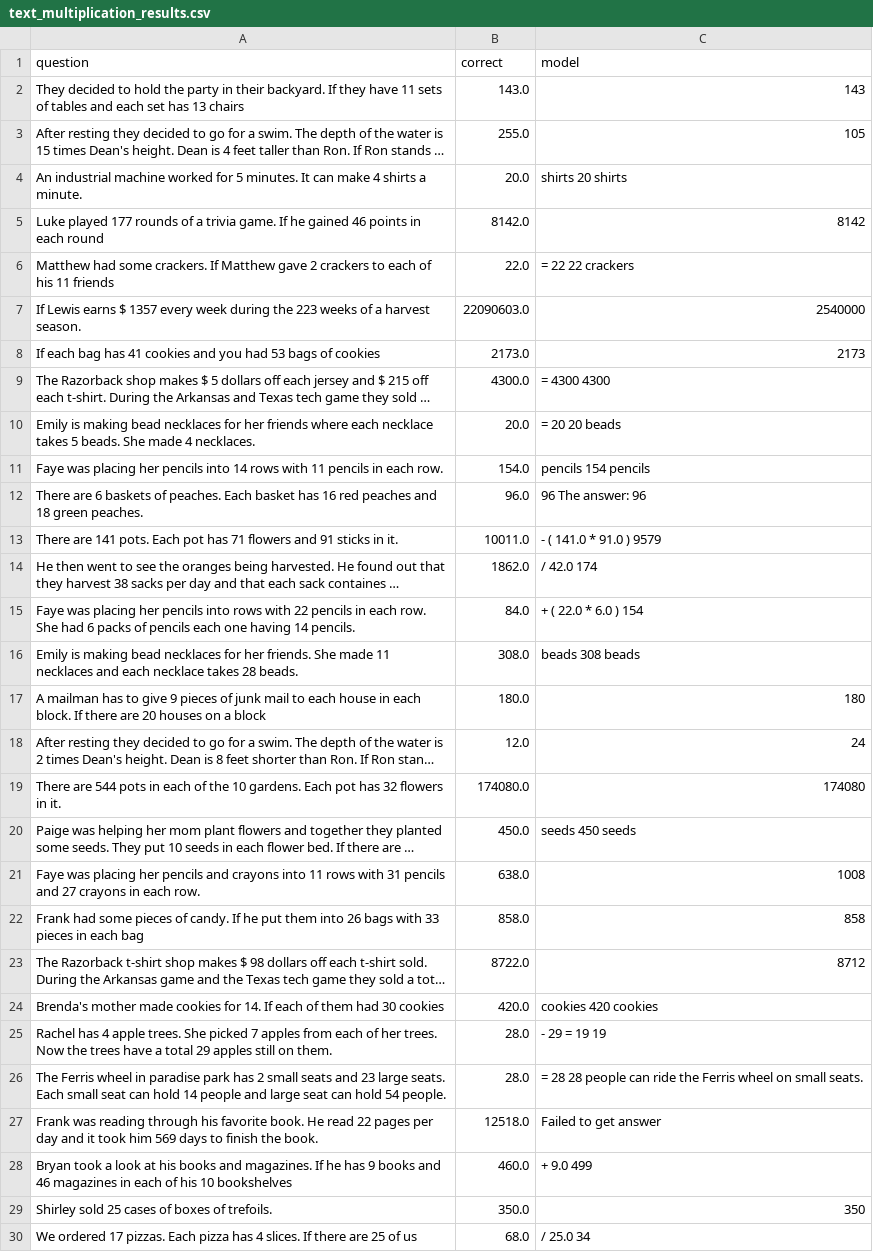
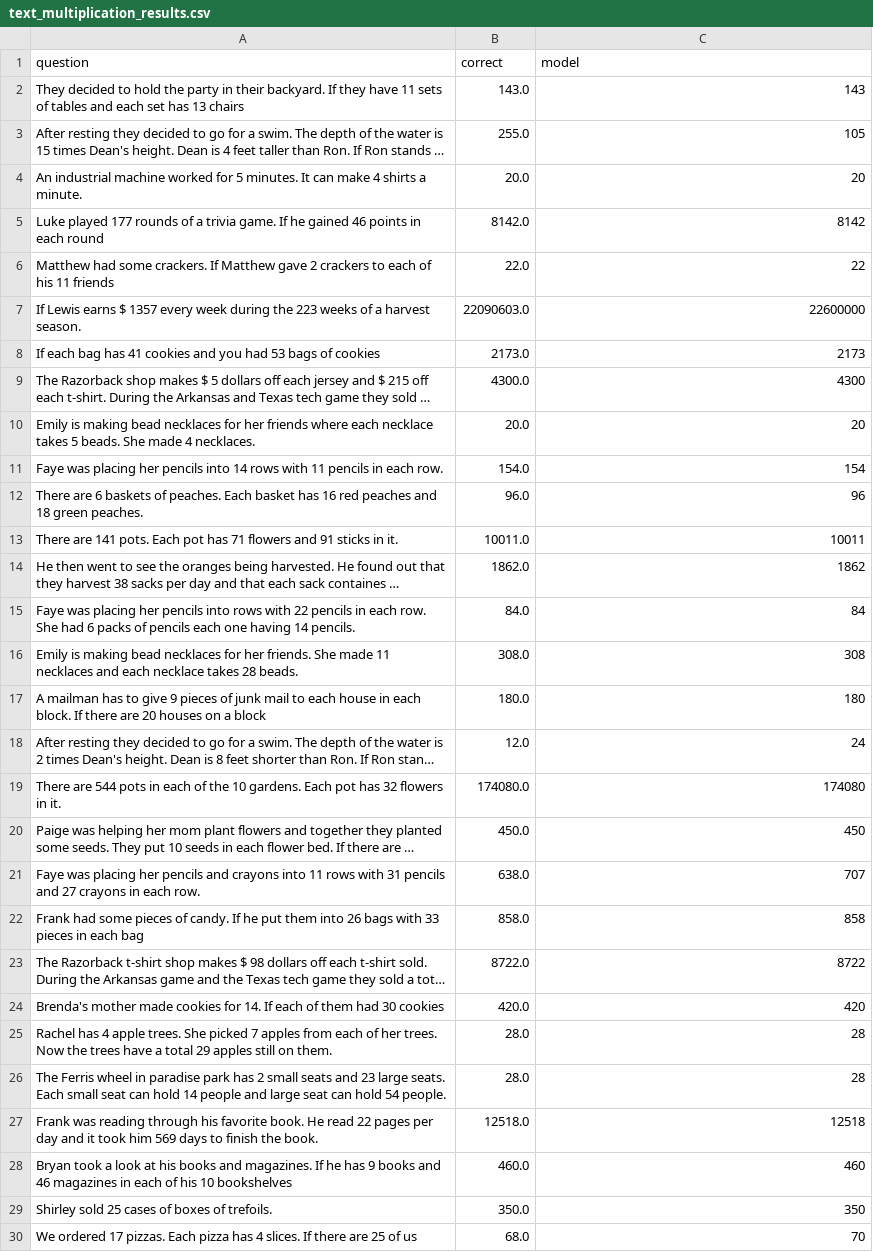
Before and after one commit to kunpai/ecs271-project, a CSV file: prompts/SVAMP/results/results/text_multiplication_results.csv, drawn as a sheet; only a part is shown; long unchanged cells end in …; the diff covers the shown part only; the diff names each change by its address in the sheet, - before the commit and + after, or states it on an @@ line.

```diff
--- a/prompts/SVAMP/results/results/text_multiplication_results.csv
+++ b/prompts/SVAMP/results/results/text_multiplication_results.csv
-C4 (model): shirts 20 shirts
+C4 (model): 20
-C6 (model): = 22 22 crackers
+C6 (model): 22
-C7 (model): 2540000
+C7 (model): 22600000
-C9 (model): = 4300 4300
+C9 (model): 4300
-C10 (model): = 20 20 beads
+C10 (model): 20
-C11 (model): pencils 154 pencils
+C11 (model): 154
-C12 (model): 96 The answer: 96
+C12 (model): 96
-C13 (model): - ( 141.0 * 91.0 ) 9579
+C13 (model): 10011
-C14 (model): / 42.0 174
+C14 (model): 1862
-C15 (model): + ( 22.0 * 6.0 ) 154
+C15 (model): 84
-C16 (model): beads 308 beads
+C16 (model): 308
-C20 (model): seeds 450 seeds
+C20 (model): 450
-C21 (model): 1008
+C21 (model): 707
-C23 (model): 8712
+C23 (model): 8722
-C24 (model): cookies 420 cookies
+C24 (model): 420
-C25 (model): - 29 = 19 19
+C25 (model): 28
-C26 (model): = 28 28 people can ride the Ferris wheel on small seats.
+C26 (model): 28
-C27 (model): Failed to get answer
+C27 (model): 12518
-C28 (model): + 9.0 499
+C28 (model): 460
-C30 (model): / 25.0 34
+C30 (model): 70
```
Also changed, not shown: 55 edited cells elsewhere in this file, prompts/SVAMP/results/results/scratch_multiplication_results.csv, prompts/SVAMP/results/results/scratch_subtraction_results.csv, 20 other files.
